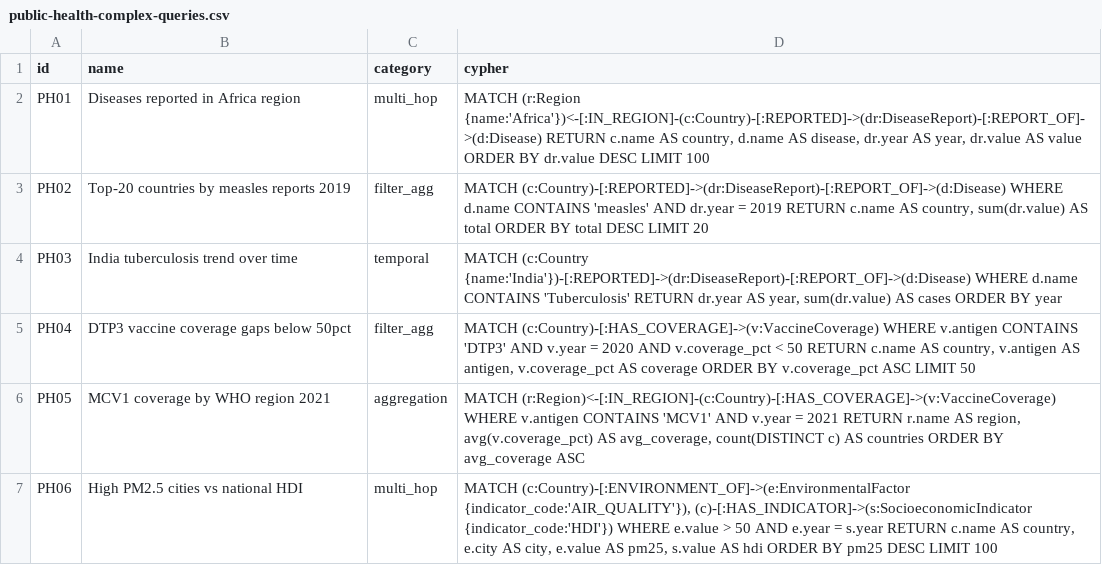
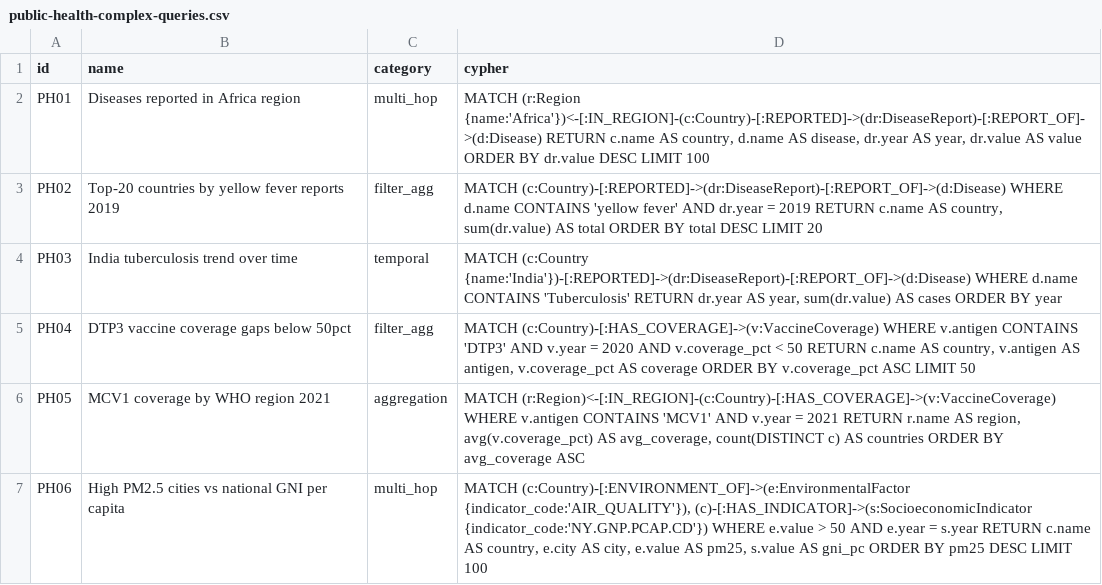
Before and after one commit to samyama-ai/biomedqa, a CSV file: scenarios/federation_200q/queries/public-health-complex-queries.csv, drawn as a sheet; only a part is shown; the diff covers the shown part only.

```diff
--- a/scenarios/federation_200q/queries/public-health-complex-queries.csv
+++ b/scenarios/federation_200q/queries/public-health-complex-queries.csv
@@ -2,3 +2,3 @@ id,name,category,cypher
 PH01,Diseases reported in Africa region,multi_hop,"MATCH (r:Region {name:'Africa'})<-[:IN_REGION]-(c:Country)-[:REPORTED]->(dr:DiseaseReport)-[:REPORT_OF]->(d:Disease) RETURN c.name AS country, d.name AS disease, dr.year AS year, dr.value AS value ORDER BY dr.value DESC LIMIT 100"
-PH02,Top-20 countries by measles reports 2019,filter_agg,"MATCH (c:Country)-[:REPORTED]->(dr:DiseaseReport)-[:REPORT_OF]->(d:Disease) WHERE d.name CONTAINS 'measles' AND dr.year = 2019 RETURN c.name AS country, sum(dr.value) AS total ORDER BY total DESC LIMIT 20"
+PH02,Top-20 countries by yellow fever reports 2019,filter_agg,"MATCH (c:Country)-[:REPORTED]->(dr:DiseaseReport)-[:REPORT_OF]->(d:Disease) WHERE d.name CONTAINS 'yellow fever' AND dr.year = 2019 RETURN c.name AS country, sum(dr.value) AS total ORDER BY total DESC LIMIT 20"
 PH03,India tuberculosis trend over time,temporal,"MATCH (c:Country {name:'India'})-[:REPORTED]->(dr:DiseaseReport)-[:REPORT_OF]->(d:Disease) WHERE d.name CONTAINS 'Tuberculosis' RETURN dr.year AS year, sum(dr.value) AS cases ORDER BY year"
@@ -6,2 +6,2 @@ PH04,DTP3 vaccine coverage gaps below 50pct,filter_agg,"MATCH (c:Country)-[:HAS_
 PH05,MCV1 coverage by WHO region 2021,aggregation,"MATCH (r:Region)<-[:IN_REGION]-(c:Country)-[:HAS_COVERAGE]->(v:VaccineCoverage) WHERE v.antigen CONTAINS 'MCV1' AND v.year = 2021 RETURN r.name AS region, avg(v.coverage_pct) AS avg_coverage, count(DISTINCT c) AS countries ORDER BY avg_coverage ASC"
-PH06,High PM2.5 cities vs national HDI,multi_hop,"MATCH (c:Country)-[:ENVIRONMENT_OF]->(e:EnvironmentalFactor {indicator_code:'AIR_QUALITY'}), (c)-[:HAS_INDICATOR]->(s:SocioeconomicIndicator {indicator_code:'HDI'}) WHERE e.value > 50 AND e.year = s.year RETURN c.name AS country, e.city AS city, e.value AS pm25, s.value AS hdi ORDER BY pm25 DESC LIMIT 100"
+PH06,High PM2.5 cities vs national GNI per capita,multi_hop,"MATCH (c:Country)-[:ENVIRONMENT_OF]->(e:EnvironmentalFactor {indicator_code:'AIR_QUALITY'}), (c)-[:HAS_INDICATOR]->(s:SocioeconomicIndicator {indicator_code:'NY.GNP.PCAP.CD'}) WHERE e.value > 50 AND e.year = s.year RETURN c.name AS country, e.city AS city, e.value AS pm25, s.value AS gni_pc ORDER BY pm25 DESC LIMIT 100"
```
Also changed, not shown: 9 edited cells elsewhere in this file, scenarios/federation_200q/queries/emr-clinical-complex-queries.csv, scenarios/federation_200q/queries/literature-complex-queries.csv, 8 other files.
